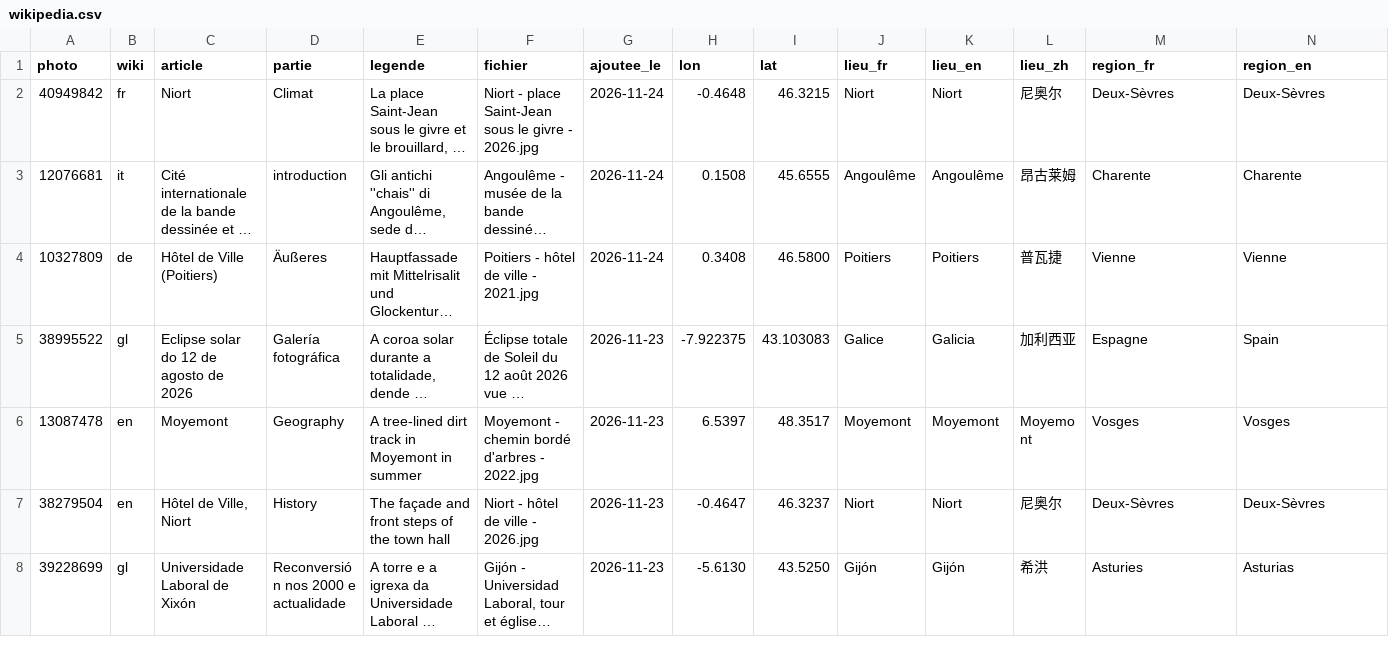
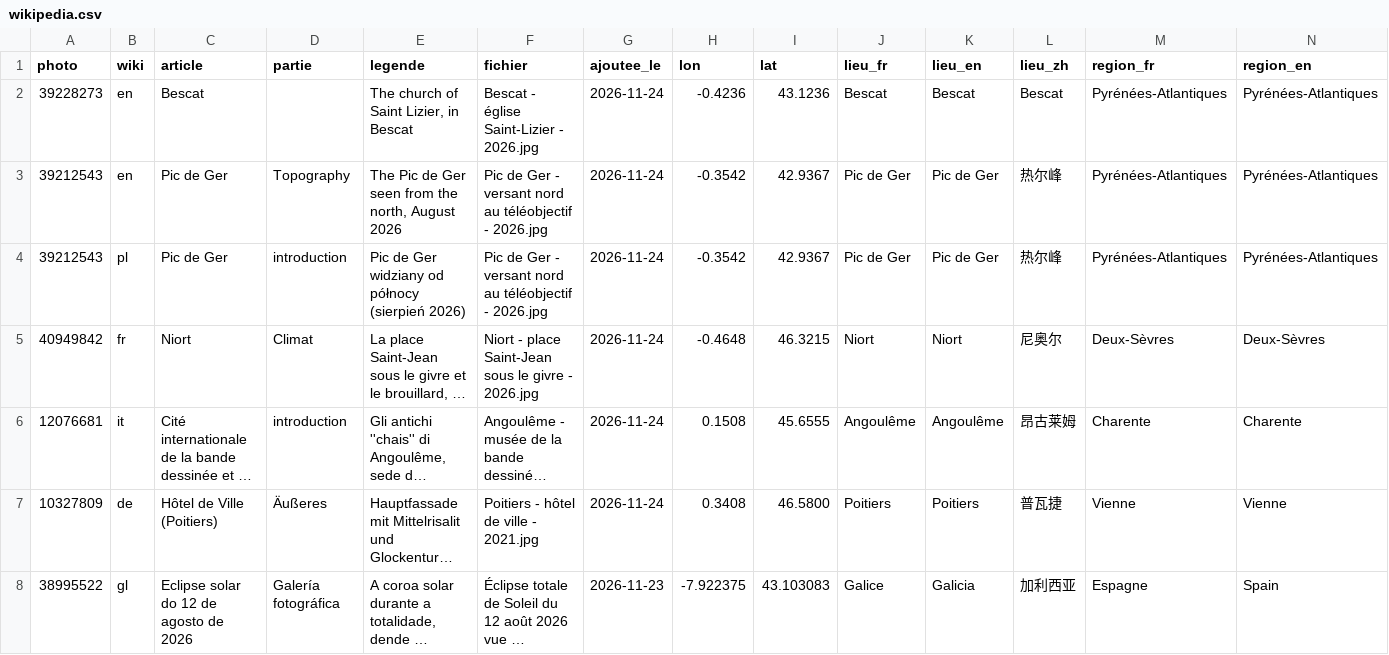
Before and after one commit to Willwonderc/PexelsWillwonder, a CSV file: vitrine/wikipedia.csv, drawn as a sheet; only a part is shown; the shorter side is filled out with more unchanged rows; long unchanged cells end in …; rows hold the shown columns only; the diff names each change by its address in the sheet, - before the commit and + after, or states it on an @@ line.

```diff
--- a/vitrine/wikipedia.csv
+++ b/vitrine/wikipedia.csv
+row 2: 39228273 | en | Bescat |  | The church of Saint Lizier, in Bescat | Bescat - église Saint-Lizier - 2026.jpg | 2026-11-24 | -0.4236 | 43.1236 | Bescat | Bescat | Bescat | Pyrénées-Atlantiques | Pyrénées-Atlantiques
+row 3: 39212543 | en | Pic de Ger | Topography | The Pic de Ger seen from the north, August 2026 | Pic de Ger - versant nord au téléobjectif - 2026.jpg | 2026-11-24 | -0.3542 | 42.9367 | Pic de Ger | Pic de Ger | 热尔峰 | Pyrénées-Atlantiques | Pyrénées-Atlantiques
+row 4: 39212543 | pl | Pic de Ger | introduction | Pic de Ger widziany od północy (sierpień 2026) | Pic de Ger - versant nord au téléobjectif - 2026.jpg | 2026-11-24 | -0.3542 | 42.9367 | Pic de Ger | Pic de Ger | 热尔峰 | Pyrénées-Atlantiques | Pyrénées-Atlantiques
```
Also changed, not shown: 1 other file.
